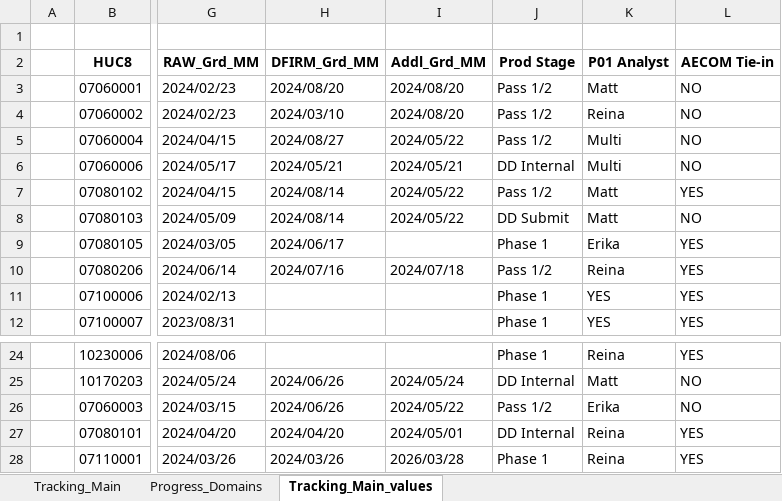
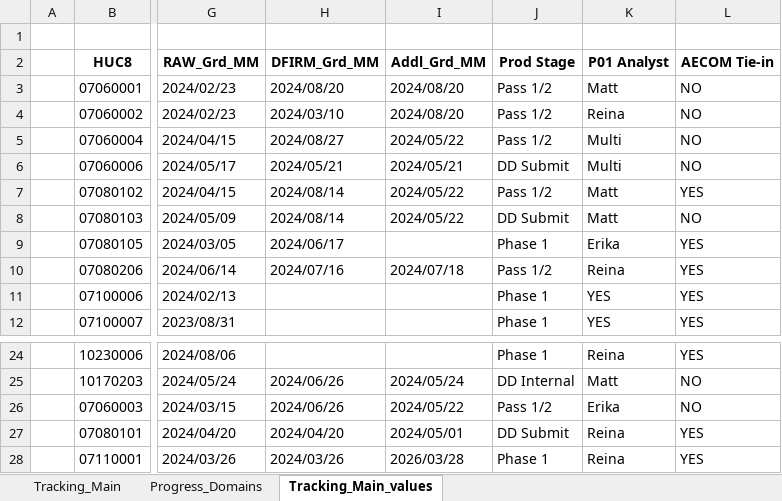
Before and after one commit to t968rs/IA_BLE_tracking, an Excel workbook: data/tables/Iowa_BLE_Tracking.xlsx, sheet Tracking_Main_values, drawn as a sheet; only a part is shown, gaps mark what is left out; values as stored, in another font and other column widths than the file's, no borders; the diff names each change by its address in the sheet, - before the commit and + after, or states it on an @@ line.

```diff
--- a/data/tables/Iowa_BLE_Tracking.xlsx (sheet Tracking_Main_values)
+++ b/data/tables/Iowa_BLE_Tracking.xlsx (sheet Tracking_Main_values)
-J6 (Prod Stage): DD Internal
+J6 (Prod Stage): DD Submit
-J27 (Prod Stage): DD Internal
+J27 (Prod Stage): DD Submit
```
Also changed, not shown: sheet Tracking_Main, 2 other files.
